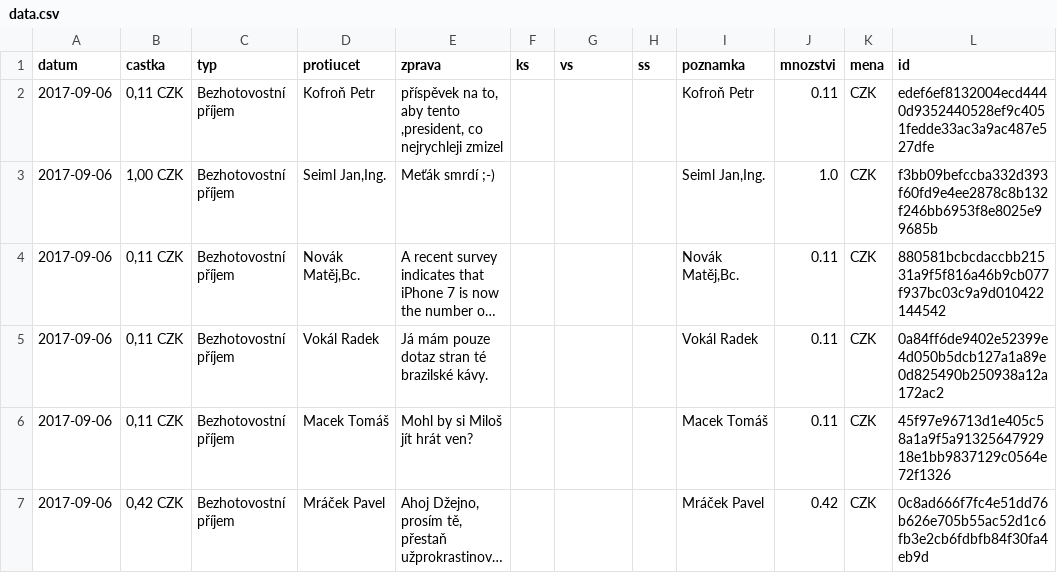
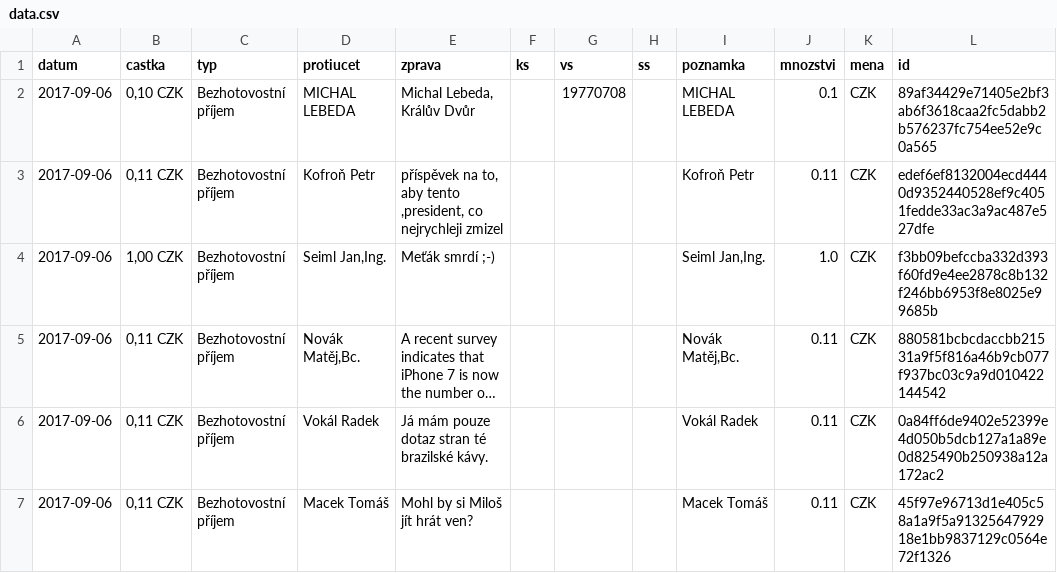
Before and after one commit to korczis/zeman-ucet, a CSV file: data/data.csv, drawn as a sheet; only a part is shown; the shorter side is filled out with more unchanged rows; long unchanged cells end in …; the diff names each change by its address in the sheet, - before the commit and + after, or states it on an @@ line.

```diff
--- a/data/data.csv
+++ b/data/data.csv
+row 2: 2017-09-06 | 0,10 CZK | Bezhotovostní příjem | MICHAL LEBEDA | Michal Lebeda, Králův Dvůr |  | 19770708 |  | MICHAL LEBEDA | 0.1 | CZK | 89af34429e71405e2bf3ab6f3618caa2fc5dabb2b576237fc754ee52e9c0a565
```
Also changed, not shown: 1 other file.
